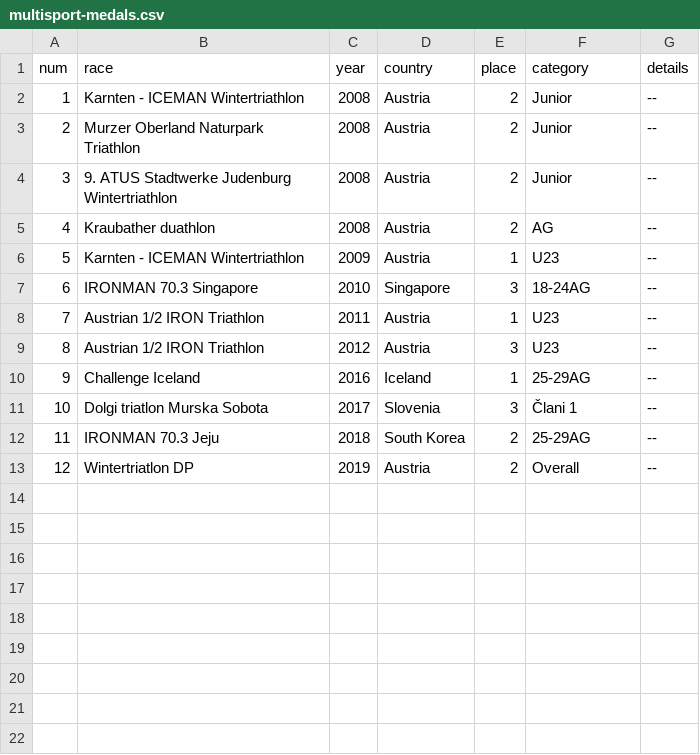
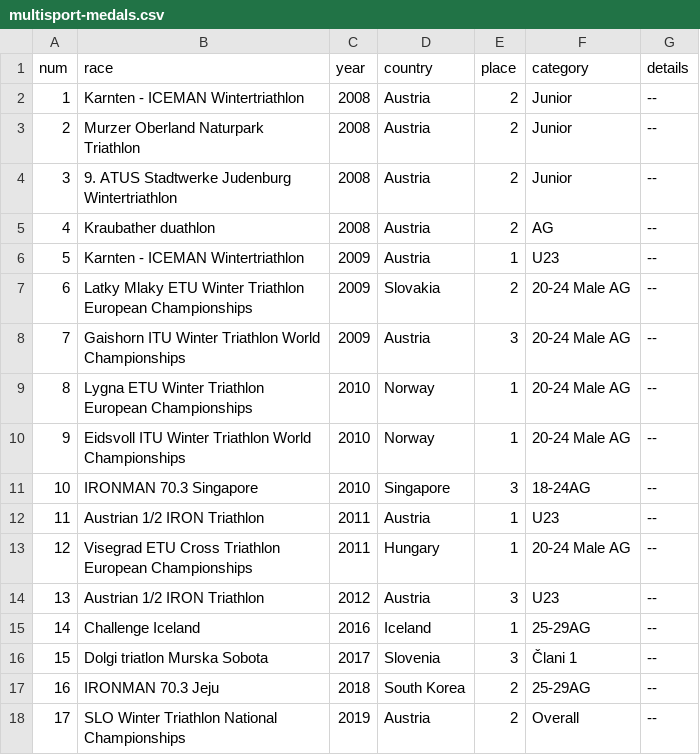
Before and after one commit to firefly-cpp/race-results, a CSV file: top3/multisport-medals.csv, drawn as a sheet; addresses are those after the commit; the diff names each change by its address in the sheet, - before the commit and + after, or states it on an @@ line.

Commit message:
Update missing TOP3 multisport

```diff
--- a/top3/multisport-medals.csv
+++ b/top3/multisport-medals.csv
+row 7: 6 | Latky Mlaky ETU Winter Triathlon European Championships | 2009 | Slovakia | 2 | 20-24 Male AG | --
+row 8: 7 | Gaishorn ITU Winter Triathlon World Championships | 2009 | Austria | 3 | 20-24 Male AG | --
+row 9: 8 | Lygna ETU Winter Triathlon European Championships | 2010 | Norway | 1 | 20-24 Male AG | --
+row 10: 9 | Eidsvoll ITU Winter Triathlon World Championships | 2010 | Norway | 1 | 20-24 Male AG | --
@@ column A (num) renumbered from row 11 down @@
+row 13: 12 | Visegrad ETU Cross Triathlon European Championships | 2011 | Hungary | 1 | 20-24 Male AG | --
-B18 (race): Wintertriatlon DP
+B18 (race): SLO Winter Triathlon National Championships
```
